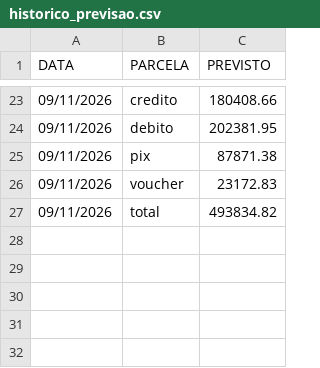
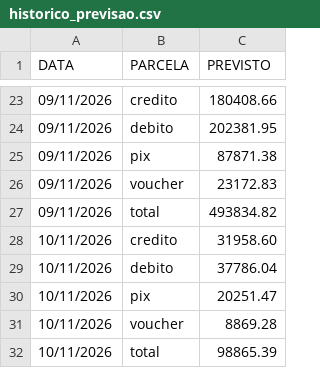
Before and after one commit to hylaryfarias/retiradas-deposito, a CSV file: historico_previsao.csv, drawn as a sheet; only a part is shown, gaps mark what is left out; the diff names each change by its address in the sheet, - before the commit and + after, or states it on an @@ line.

```diff
--- a/historico_previsao.csv
+++ b/historico_previsao.csv
+row 28: 10/11/2026 | credito | 31958.60
+row 29: 10/11/2026 | debito | 37786.04
+row 30: 10/11/2026 | pix | 20251.47
+row 31: 10/11/2026 | voucher | 8869.28
+row 32: 10/11/2026 | total | 98865.39
```
Also changed, not shown: historico_pix.csv, historico_realizado.csv, 3 other files.
